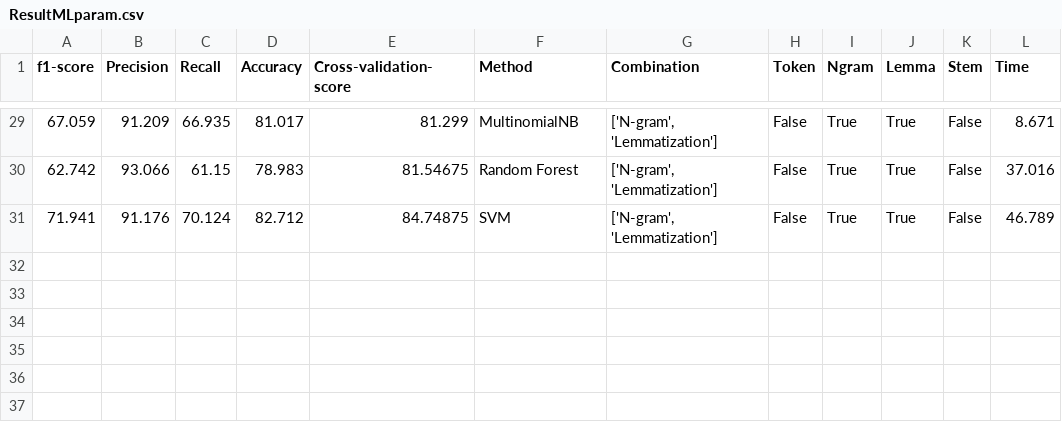
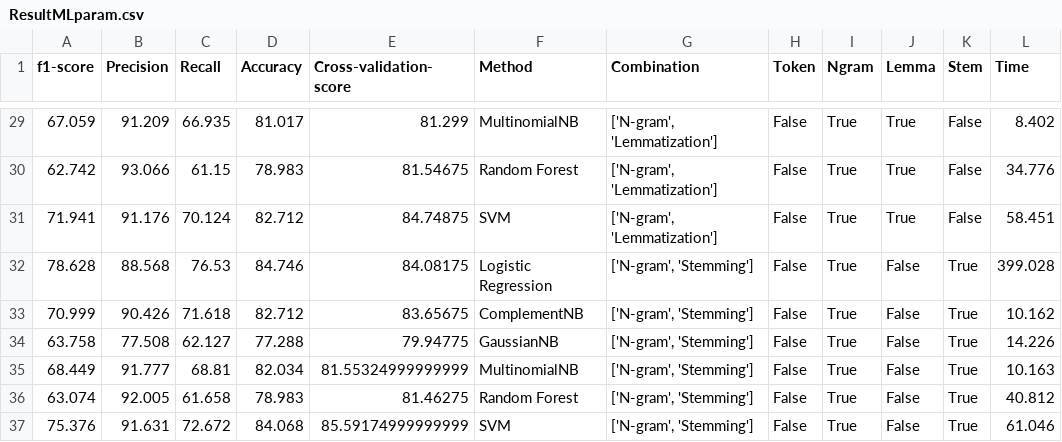
Before and after one commit to 0AlphaZero0/Text-Classification-Data-Citation-EuropePMC, a CSV file: MLAnalysis/ResultMLparam.csv, drawn as a sheet; only a part is shown, gaps mark what is left out; the diff covers the shown part only.

```diff
--- a/MLAnalysis/ResultMLparam.csv
+++ b/MLAnalysis/ResultMLparam.csv
@@ -29,3 +29,9 @@ f1-score	Precision	Recall	Accuracy	Cross-validation-score	Method	Combination	Tok
-67.059	91.209	66.935	81.017	81.299	MultinomialNB	['N-gram', 'Lemmatization']	False	True	True	False	8.671
-62.742	93.066	61.15	78.983	81.54675	Random Forest	['N-gram', 'Lemmatization']	False	True	True	False	37.016
-71.941	91.176	70.124	82.712	84.74875	SVM	['N-gram', 'Lemmatization']	False	True	True	False	46.789
+67.059	91.209	66.935	81.017	81.299	MultinomialNB	['N-gram', 'Lemmatization']	False	True	True	False	8.402
+62.742	93.066	61.15	78.983	81.54675	Random Forest	['N-gram', 'Lemmatization']	False	True	True	False	34.776
+71.941	91.176	70.124	82.712	84.74875	SVM	['N-gram', 'Lemmatization']	False	True	True	False	58.451
+78.628	88.568	76.53	84.746	84.08175	Logistic Regression	['N-gram', 'Stemming']	False	True	False	True	399.028
+70.999	90.426	71.618	82.712	83.65675	ComplementNB	['N-gram', 'Stemming']	False	True	False	True	10.162
+63.758	77.508	62.127	77.288	79.94775	GaussianNB	['N-gram', 'Stemming']	False	True	False	True	14.226
+68.449	91.777	68.81	82.034	81.55324999999999	MultinomialNB	['N-gram', 'Stemming']	False	True	False	True	10.163
+63.074	92.005	61.658	78.983	81.46275	Random Forest	['N-gram', 'Stemming']	False	True	False	True	40.812
+75.376	91.631	72.672	84.068	85.59174999999999	SVM	['N-gram', 'Stemming']	False	True	False	True	61.046
```
Also changed, not shown: 28 edited cells elsewhere in this file.
